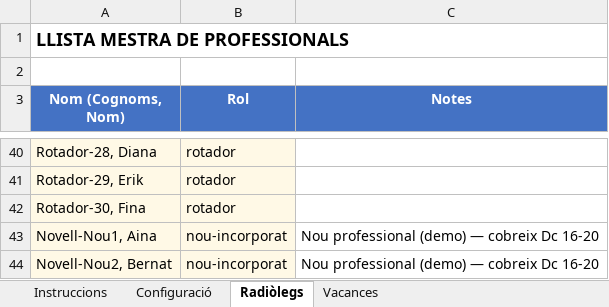
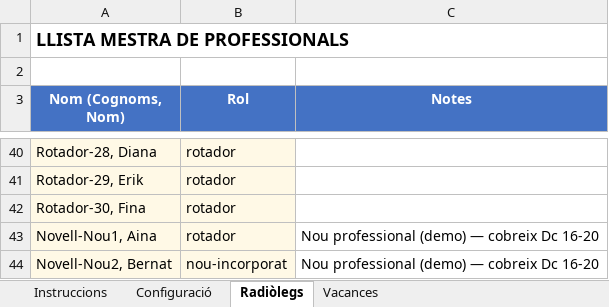
Before and after one commit to Tato14/planning-guardies-app, an Excel workbook: EXEMPLE_Entrada_Mes_Demo.xlsx, sheet Radiòlegs, drawn as a sheet; only a part is shown, gaps mark what is left out; values as stored, in another font and other column widths than the file's, no borders; the diff names each change by its address in the sheet, - before the commit and + after, or states it on an @@ line.

```diff
--- a/EXEMPLE_Entrada_Mes_Demo.xlsx (sheet Radiòlegs)
+++ b/EXEMPLE_Entrada_Mes_Demo.xlsx (sheet Radiòlegs)
-B43 (Rol): nou-incorporat
+B43 (Rol): rotador
```
Also changed, not shown: sheet Vacances, 3 other files.
